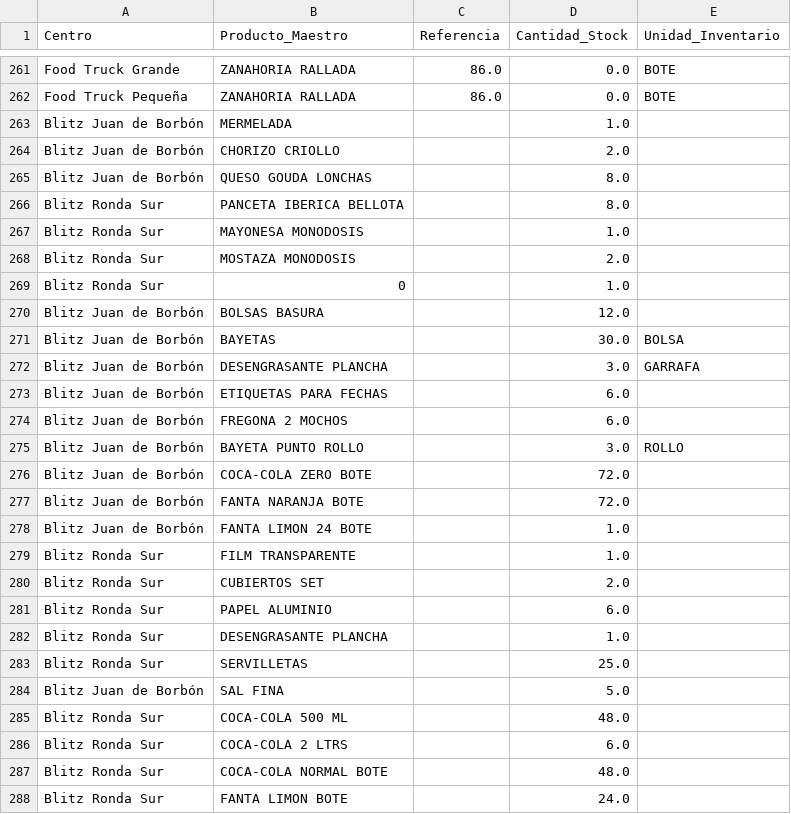
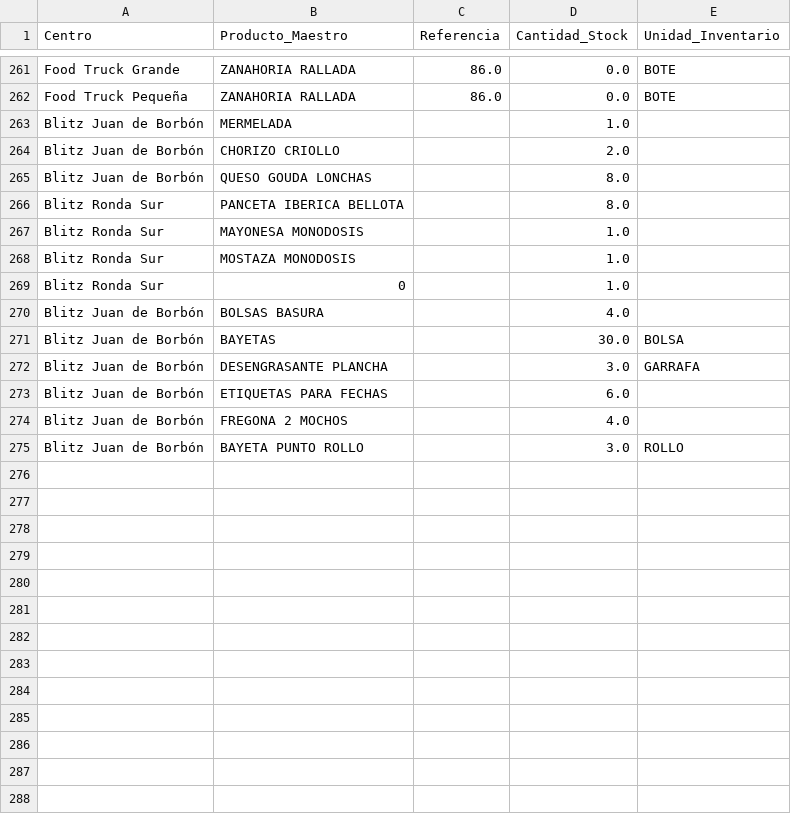
Before and after one commit to salvaandreo-lab/blitz-stock, a CSV file: Stock_Actual.csv, drawn as a sheet; only a part is shown, gaps mark what is left out; the diff covers the shown part only.

Commit message:
Saneamiento y blindaje de duplicados: Stock_Actual.csv

```diff
--- a/Stock_Actual.csv
+++ b/Stock_Actual.csv
@@ -267,5 +267,5 @@ Blitz Ronda Sur,PANCETA IBERICA BELLOTA,,8.0,
 Blitz Ronda Sur,MAYONESA MONODOSIS,,1.0,
-Blitz Ronda Sur,MOSTAZA MONODOSIS,,2.0,
+Blitz Ronda Sur,MOSTAZA MONODOSIS,,1.0,
 Blitz Ronda Sur,0,,1.0,
-Blitz  Juan de Borbón,BOLSAS BASURA,,12.0,
+Blitz  Juan de Borbón,BOLSAS BASURA,,4.0,
 Blitz  Juan de Borbón,BAYETAS,,30.0,BOLSA
@@ -273,16 +273,3 @@ Blitz  Juan de Borbón,DESENGRASANTE PLANCHA,,3.0,GARRAFA
 Blitz  Juan de Borbón,ETIQUETAS PARA FECHAS,,6.0,
-Blitz  Juan de Borbón,FREGONA 2 MOCHOS,,6.0,
+Blitz  Juan de Borbón,FREGONA 2 MOCHOS,,4.0,
 Blitz  Juan de Borbón,BAYETA PUNTO ROLLO,,3.0,ROLLO
-Blitz  Juan de Borbón,COCA-COLA ZERO BOTE,,72.0,
-Blitz  Juan de Borbón,FANTA NARANJA BOTE,,72.0,
-Blitz  Juan de Borbón,FANTA LIMON 24 BOTE,,1.0,
-Blitz Ronda Sur,FILM TRANSPARENTE,,1.0,
-Blitz Ronda Sur,CUBIERTOS SET,,2.0,
-Blitz Ronda Sur,PAPEL ALUMINIO,,6.0,
-Blitz Ronda Sur,DESENGRASANTE PLANCHA,,1.0,
-Blitz Ronda Sur,SERVILLETAS,,25.0,
-Blitz  Juan de Borbón,SAL FINA,,5.0,
-Blitz Ronda Sur,COCA-COLA 500 ML,,48.0,
-Blitz Ronda Sur,COCA-COLA 2 LTRS,,6.0,
-Blitz Ronda Sur,COCA-COLA NORMAL BOTE,,48.0,
-Blitz Ronda Sur,FANTA LIMON BOTE,,24.0,
```
Also changed, not shown: 52 edited cells elsewhere in this file.
